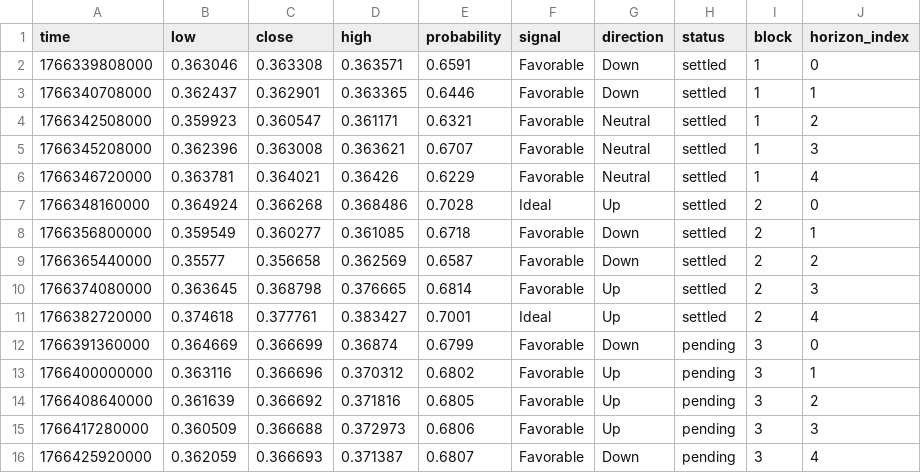
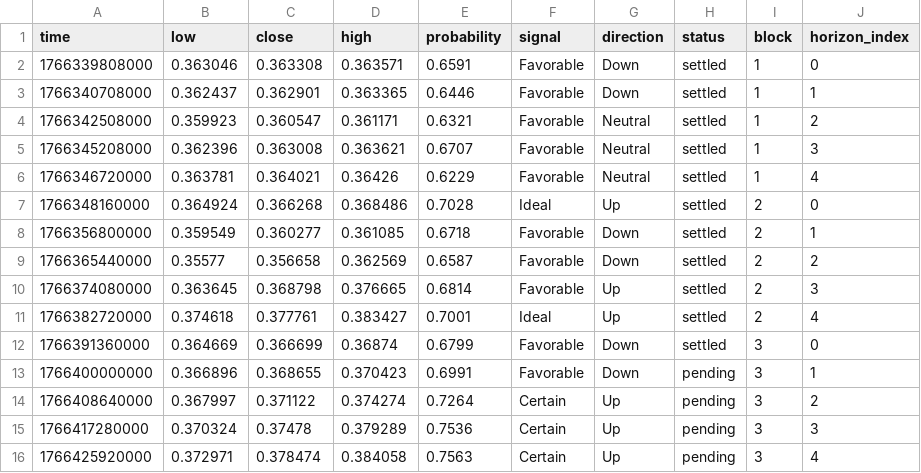
Before and after one commit to Cipherion-Market-Research/abacus-trading-view, a CSV file: data/crypto/adausdt_predictions.csv, drawn as a sheet.

```diff
--- a/data/crypto/adausdt_predictions.csv
+++ b/data/crypto/adausdt_predictions.csv
@@ -11,6 +11,6 @@ time,low,close,high,probability,signal,direction,status,block,horizon_index
 1766382720000,0.374618,0.377761,0.383427,0.7001,Ideal,Up,settled,2,4
-1766391360000,0.364669,0.366699,0.36874,0.6799,Favorable,Down,pending,3,0
-1766400000000,0.363116,0.366696,0.370312,0.6802,Favorable,Up,pending,3,1
-1766408640000,0.361639,0.366692,0.371816,0.6805,Favorable,Up,pending,3,2
-1766417280000,0.360509,0.366688,0.372973,0.6806,Favorable,Up,pending,3,3
-1766425920000,0.362059,0.366693,0.371387,0.6807,Favorable,Down,pending,3,4
+1766391360000,0.364669,0.366699,0.36874,0.6799,Favorable,Down,settled,3,0
+1766400000000,0.366896,0.368655,0.370423,0.6991,Favorable,Down,pending,3,1
+1766408640000,0.367997,0.371122,0.374274,0.7264,Certain,Up,pending,3,2
+1766417280000,0.370324,0.37478,0.379289,0.7536,Certain,Up,pending,3,3
+1766425920000,0.372971,0.378474,0.384058,0.7563,Certain,Up,pending,3,4
```
Also changed, not shown: data/crypto/atomusdt_predictions.csv, data/crypto/solusdt_predictions.csv, 10 other files.
